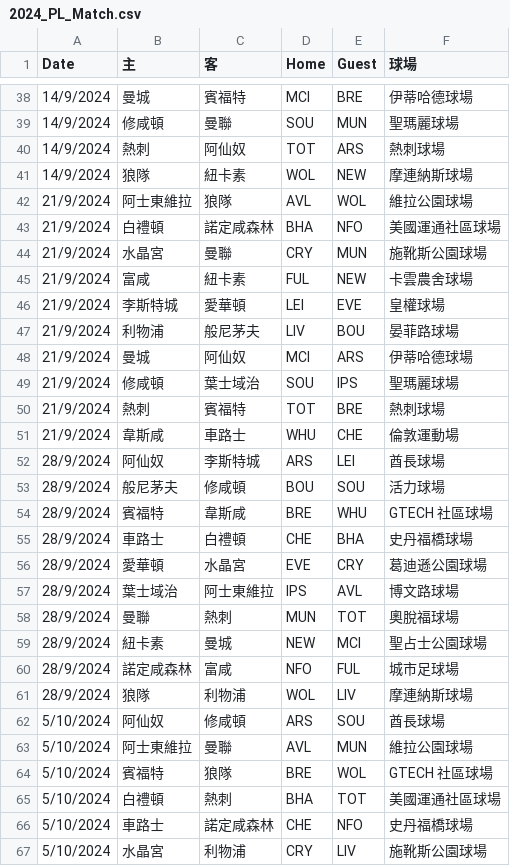
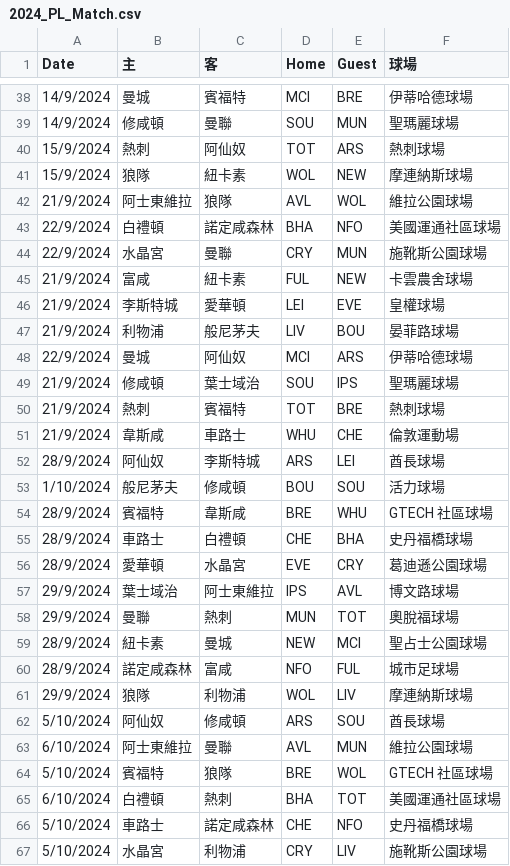
Before and after one commit to FatKam2024/PL24, a CSV file: 2024_PL_Match.csv, drawn as a sheet; only a part is shown, gaps mark what is left out; the diff covers the shown part only.

Commit message:
Add files via upload

```diff
--- a/2024_PL_Match.csv
+++ b/2024_PL_Match.csv
@@ -39,7 +39,7 @@
 14/9/2024,修咸頓,曼聯,SOU,MUN,聖瑪麗球場
-14/9/2024,熱刺,阿仙奴,TOT,ARS,熱刺球場
-14/9/2024,狼隊,紐卡素,WOL,NEW,摩連納斯球場
+15/9/2024,熱刺,阿仙奴,TOT,ARS,熱刺球場
+15/9/2024,狼隊,紐卡素,WOL,NEW,摩連納斯球場
 21/9/2024,阿士東維拉,狼隊,AVL,WOL,維拉公園球場
-21/9/2024,白禮頓,諾定咸森林,BHA,NFO,美國運通社區球場
-21/9/2024,水晶宮,曼聯,CRY,MUN,施靴斯公園球場
+22/9/2024,白禮頓,諾定咸森林,BHA,NFO,美國運通社區球場
+22/9/2024,水晶宮,曼聯,CRY,MUN,施靴斯公園球場
 21/9/2024,富咸,紐卡素,FUL,NEW,卡雲農舍球場
@@ -47,3 +47,3 @@
 21/9/2024,利物浦,般尼茅夫,LIV,BOU,晏菲路球場
-21/9/2024,曼城,阿仙奴,MCI,ARS,伊蒂哈德球場
+22/9/2024,曼城,阿仙奴,MCI,ARS,伊蒂哈德球場
 21/9/2024,修咸頓,葉士域治,SOU,IPS,聖瑪麗球場
@@ -52,3 +52,3 @@
 28/9/2024,阿仙奴,李斯特城,ARS,LEI,酋長球場
-28/9/2024,般尼茅夫,修咸頓,BOU,SOU,活力球場
+1/10/2024,般尼茅夫,修咸頓,BOU,SOU,活力球場
 28/9/2024,賓福特,韋斯咸,BRE,WHU,GTECH 社區球場
@@ -56,11 +56,11 @@
 28/9/2024,愛華頓,水晶宮,EVE,CRY,葛迪遜公園球場
-28/9/2024,葉士域治,阿士東維拉,IPS,AVL,博文路球場
-28/9/2024,曼聯,熱刺,MUN,TOT,奧脫福球場
+29/9/2024,葉士域治,阿士東維拉,IPS,AVL,博文路球場
+29/9/2024,曼聯,熱刺,MUN,TOT,奧脫福球場
 28/9/2024,紐卡素,曼城,NEW,MCI,聖占士公園球場
 28/9/2024,諾定咸森林,富咸,NFO,FUL,城市足球場
-28/9/2024,狼隊,利物浦,WOL,LIV,摩連納斯球場
+29/9/2024,狼隊,利物浦,WOL,LIV,摩連納斯球場
 5/10/2024,阿仙奴,修咸頓,ARS,SOU,酋長球場
-5/10/2024,阿士東維拉,曼聯,AVL,MUN,維拉公園球場
+6/10/2024,阿士東維拉,曼聯,AVL,MUN,維拉公園球場
 5/10/2024,賓福特,狼隊,BRE,WOL,GTECH 社區球場
-5/10/2024,白禮頓,熱刺,BHA,TOT,美國運通社區球場
+6/10/2024,白禮頓,熱刺,BHA,TOT,美國運通社區球場
 5/10/2024,車路士,諾定咸森林,CHE,NFO,史丹福橋球場
```
Also changed, not shown: 58 edited cells elsewhere in this file.
